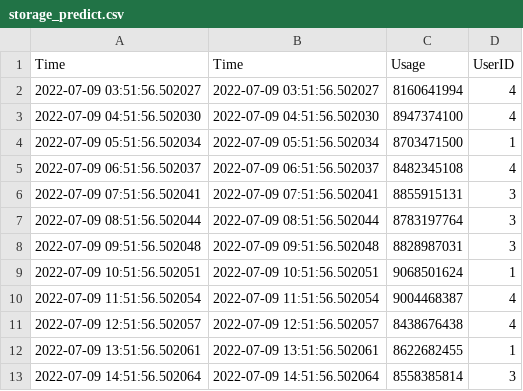
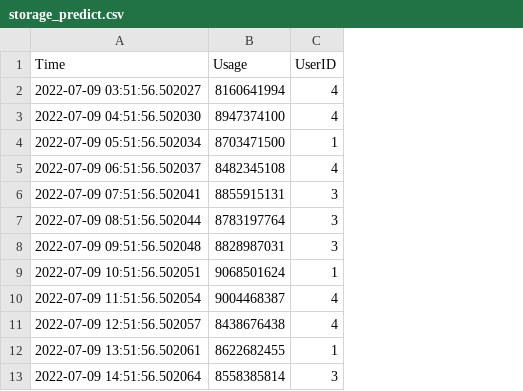
Before and after one commit to abhirampuranik/hpe-cty-app, a CSV file: test_data/storage_predict.csv, drawn as a sheet; only a part is shown; the diff names each change by its address in the sheet, - before the commit and + after, or states it on an @@ line.

```diff
--- a/test_data/storage_predict.csv
+++ b/test_data/storage_predict.csv
-column B (Time), rows 2-13: 2022-07-09 03:51:56.502027 | 2022-07-09 04:51:56.502030 | 2022-07-09 05:51:56.502034 | 2022-07-09 06:51:56.502037 | 2022-07-09 07:51:56.502041 | 2022-07-09 08:51:56.502044 | 2022-07-09 09:51:56.502048 | 2022-07-09 10:51:56.502051 | 2022-07-09 11:51:56.502054 | 2022-07-09 12:51:56.502057 | 2022-07-09 13:51:56.502061 | 2022-07-09 14:51:56.502064
```
Also changed, not shown: test_data/storage_update.csv, 1 other file.
